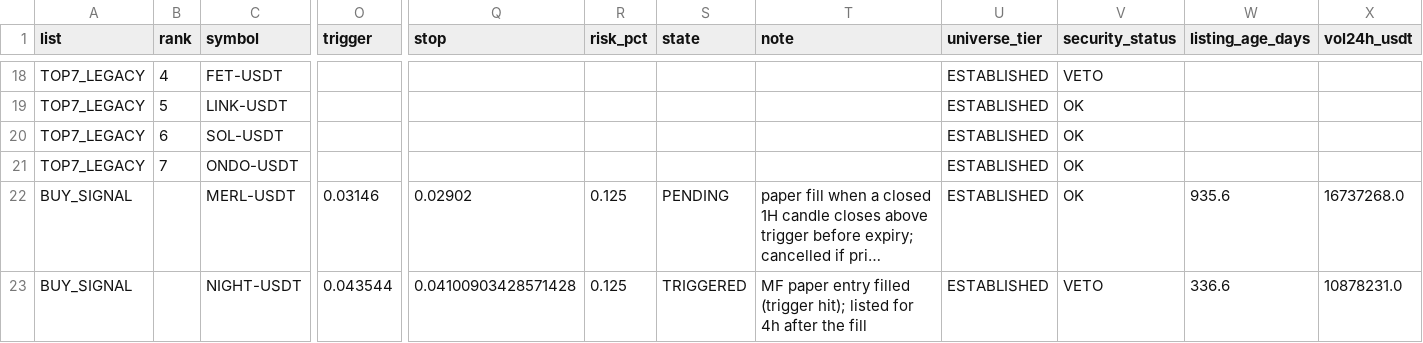
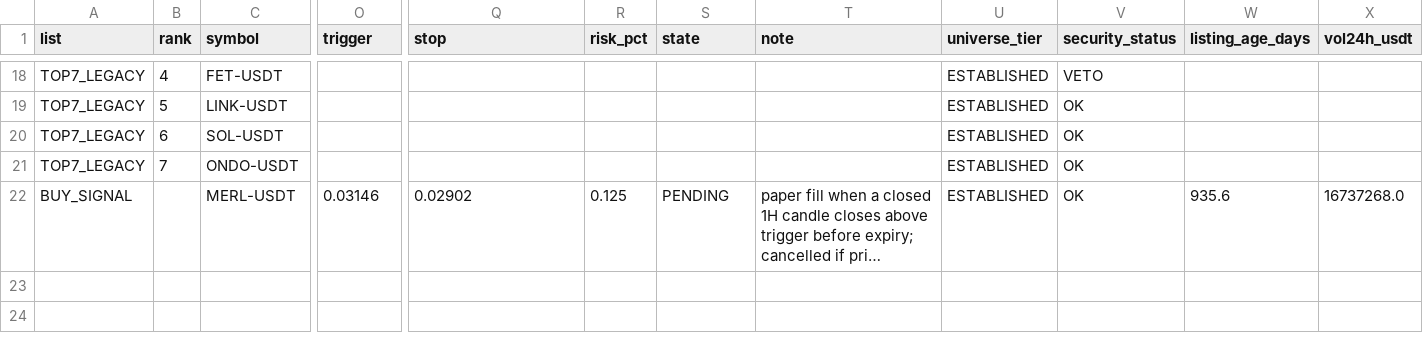
Before and after one commit to fu5202ture-beep/cqs-dashboard, a CSV file: signals.csv, drawn as a sheet; only a part is shown, gaps mark what is left out; long unchanged cells end in …; rows hold the shown columns only; the diff names each change by its address in the sheet, - before the commit and + after, or states it on an @@ line.

```diff
--- a/signals.csv
+++ b/signals.csv
-row 23: BUY_SIGNAL |  | NIGHT-USDT | 0.043544 | 0.04100903428571428 | 0.125 | TRIGGERED | MF paper entry filled (trigger hit); listed for 4h after the fill | ESTABLISHED | VETO | 336.6 | 10878231.0
```
Also changed, not shown: 2 other files.
